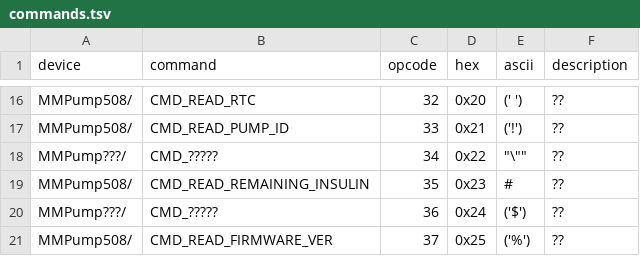
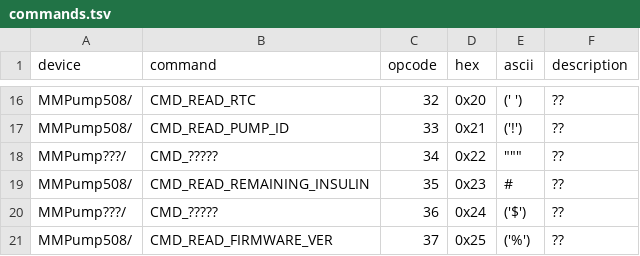
Before and after one commit to bewest/decoding-carelink, a TSV file: doc/commands.tsv, drawn as a sheet; only a part is shown, gaps mark what is left out.

Commit message:
github tweak

```diff
--- a/doc/commands.tsv
+++ b/doc/commands.tsv
@@ -17,3 +17,3 @@ MMPump508/	CMD_READ_RTC	32	0x20	(' ')	??
 MMPump508/	CMD_READ_PUMP_ID	33	0x21	('!')	??
-MMPump???/	CMD_?????	34	0x22	"\""	??
+MMPump???/	CMD_?????	34	0x22	"""	??
 MMPump508/	CMD_READ_REMAINING_INSULIN	35	0x23	#	??
```
